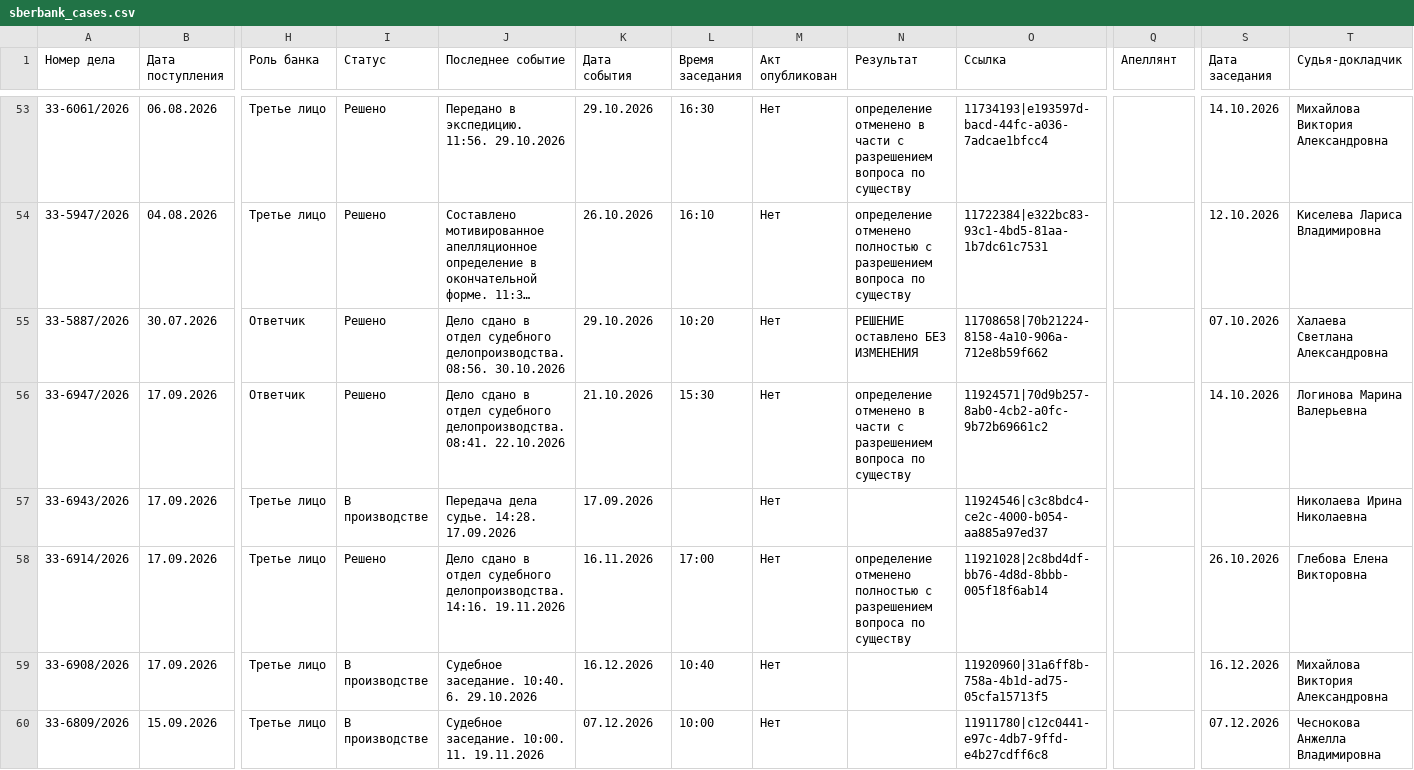
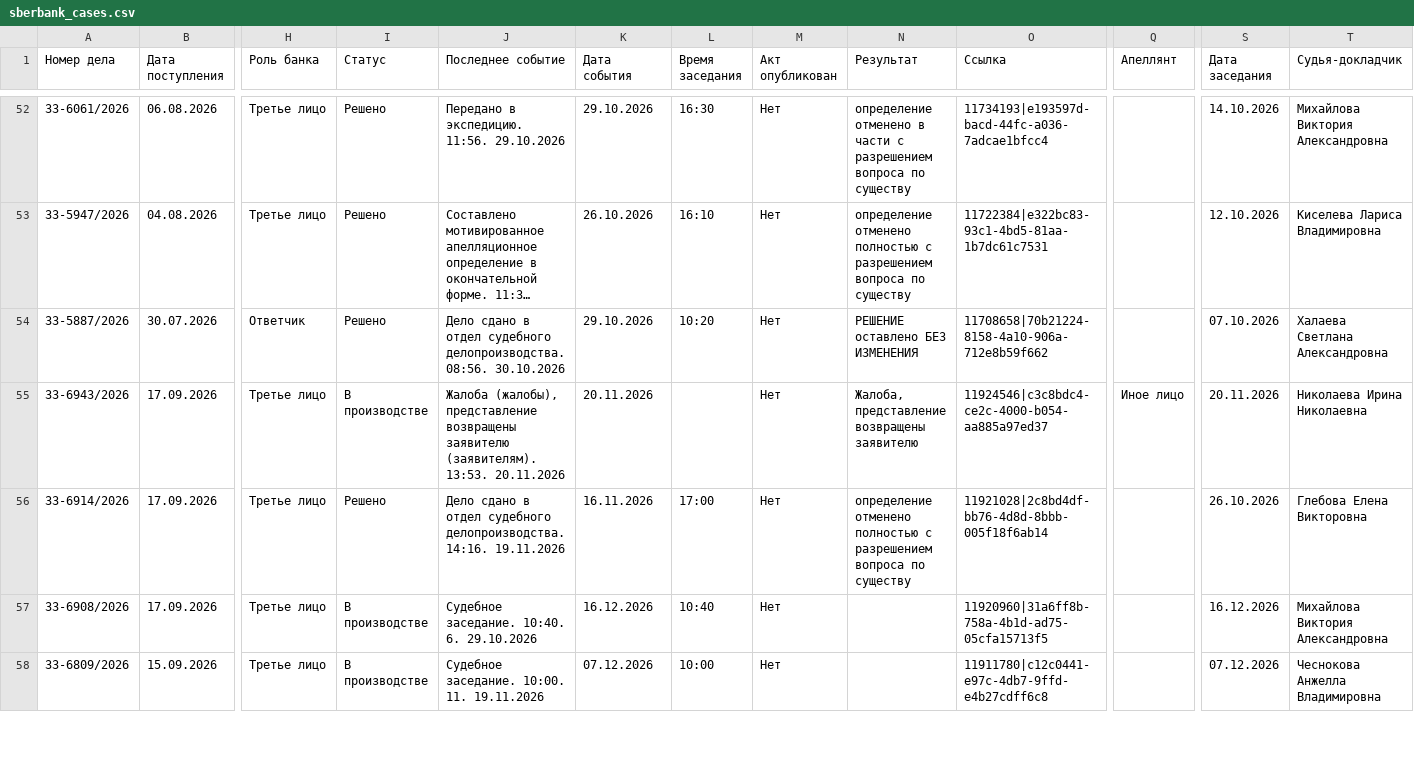
Before and after one commit to SelivanovAS/dashboard-tyumen, a CSV file: data/sberbank_cases.csv, drawn as a sheet; only a part is shown, gaps mark what is left out; long unchanged cells end in …; removed rows and columns are numbered as before the commit, all else as after; rows hold the shown columns only; the diff covers the shown part only; the diff names each change by its address in the sheet, - before the commit and + after, or states it on an @@ line.

```diff
--- a/data/sberbank_cases.csv
+++ b/data/sberbank_cases.csv
-row 56: 33-6947/2026 | 17.09.2026 | Ответчик | Решено | Дело сдано в отдел судебного делопроизводства. 08:41. 22.10.2026 | 21.10.2026 | 15:30 | Нет | определение отменено в части с разрешением вопроса по существу | 11924571|70d9b257-8ab0-4cb2-a0fc-9b72b69661c2 |  | 14.10.2026 | Логинова Марина Валерьевна
-J55 (Последнее событие): Передача дела судье. 14:28. 17.09.2026
+J55 (Последнее событие): Жалоба (жалобы), представление возвращены заявителю (заявителям). 13:53. 20.11.2026
-K55 (Дата события): 17.09.2026
+K55 (Дата события): 20.11.2026
-N55 (Результат): (empty)
+N55 (Результат): Жалоба, представление возвращены заявителю
-Q55 (Апеллянт): (empty)
+Q55 (Апеллянт): Иное лицо
-S55 (Дата заседания): (empty)
+S55 (Дата заседания): 20.11.2026
```
Also changed, not shown: 4 removed rows and 9 edited cells elsewhere in this file, data/sberbank_cases_archive.csv, 10 other files.
